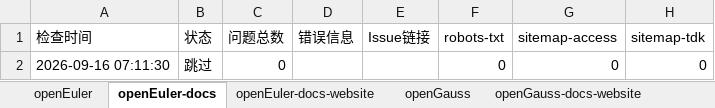
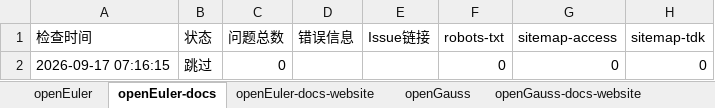
Before and after one commit to opensourceways/daily-check-workflow, an Excel workbook: daily-check-history.xlsx, sheet openEuler-docs, drawn as a sheet; only a part is shown; values as stored, in another font and other column widths than the file's, no borders; the diff names each change by its address in the sheet, - before the commit and + after, or states it on an @@ line.

```diff
--- a/daily-check-history.xlsx (sheet openEuler-docs)
+++ b/daily-check-history.xlsx (sheet openEuler-docs)
-A2 (检查时间): 2026-09-16 07:11:30
+A2 (检查时间): 2026-09-17 07:16:15
```
Also changed, not shown: sheet openGauss, sheet openEuler-docs-website, sheet openGauss-docs-website, sheet openGauss-docs, sheet openEuler, sheet openUBMC, 2 more sheets.
